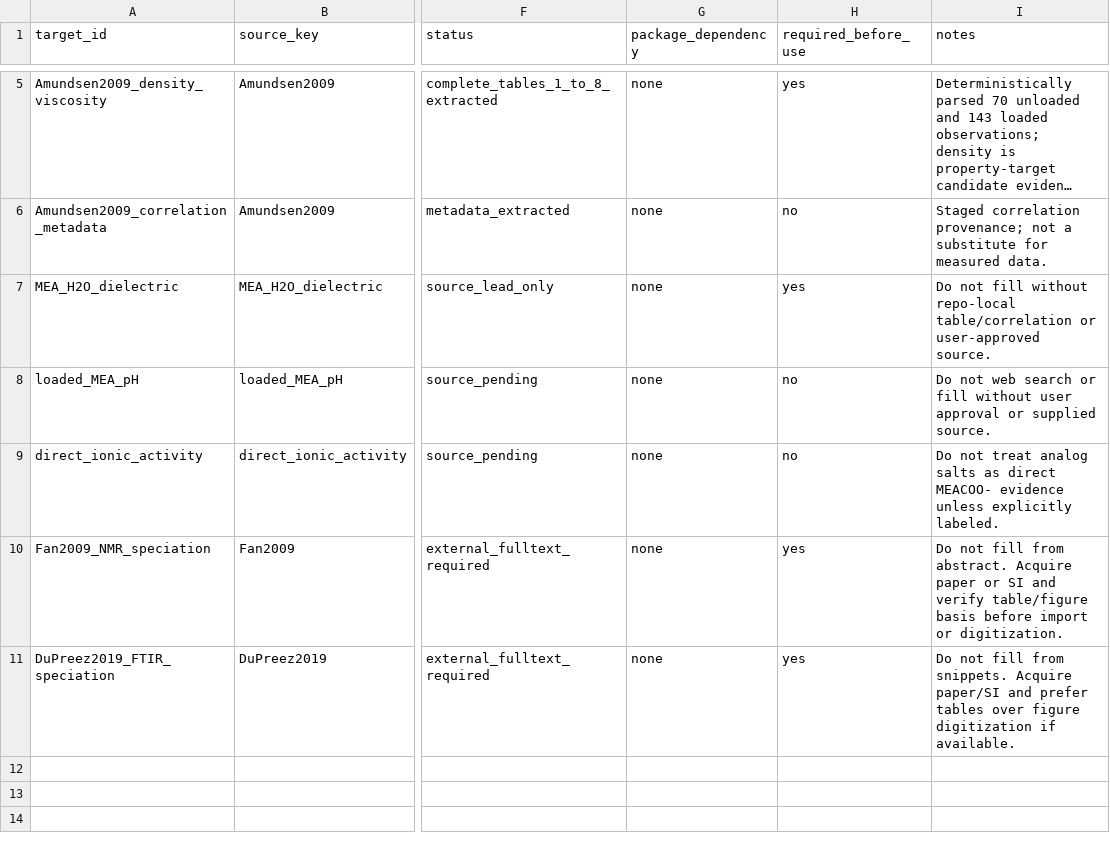
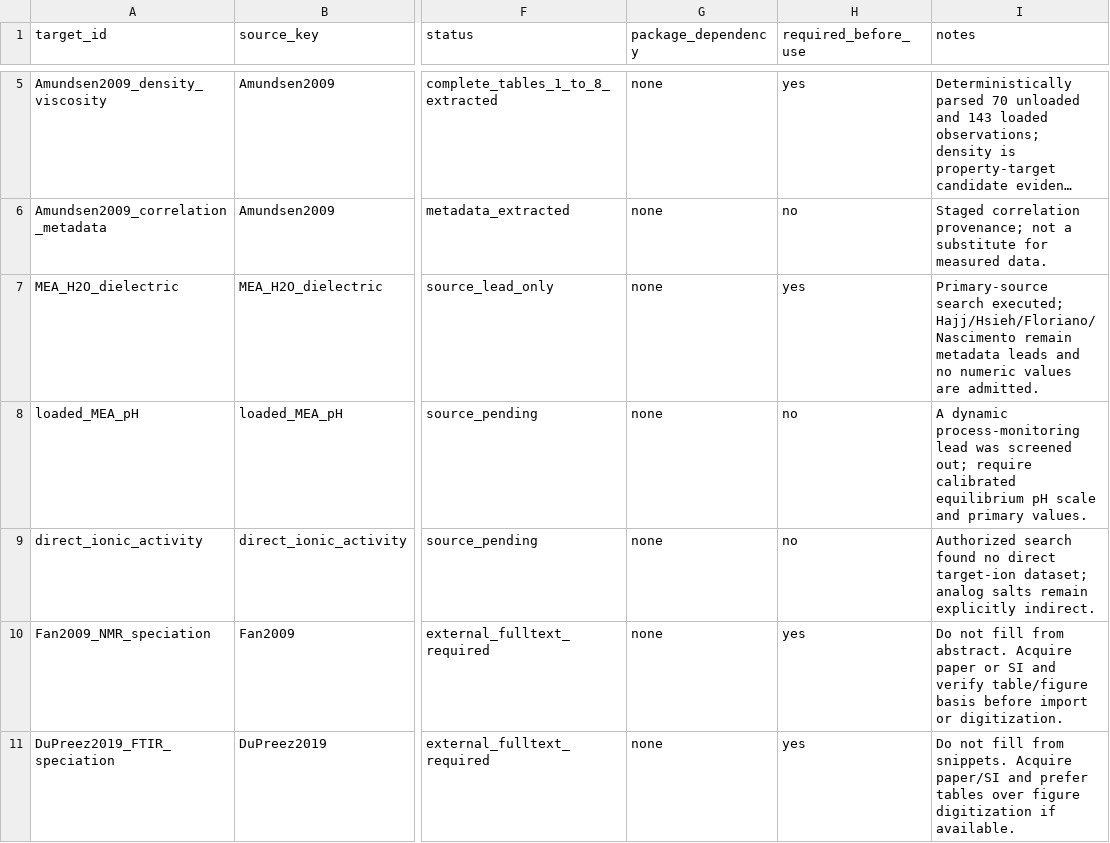
Before and after one commit to tannerpolley/MEA-Thermodynamics, a CSV file: data/reference/MEA/manifests/extraction_target_manifest.csv, drawn as a sheet; only a part is shown, gaps mark what is left out; long unchanged cells end in …; the diff covers the shown part only; the diff names each change by its address in the sheet, - before the commit and + after, or states it on an @@ line.

Commit message:
docs: register MEA regression evidence searches

```diff
--- a/data/reference/MEA/manifests/extraction_target_manifest.csv
+++ b/data/reference/MEA/manifests/extraction_target_manifest.csv
-I7 (notes): Do not fill without repo-local table/correlation or user-approved source.
+I7 (notes): Primary-source search executed; Hajj/Hsieh/Floriano/Nascimento remain metadata leads and no numeric values are admitted.
-I8 (notes): Do not web search or fill without user approval or supplied source.
+I8 (notes): A dynamic process-monitoring lead was screened out; require calibrated equilibrium pH scale and primary values.
-I9 (notes): Do not treat analog salts as direct MEACOO- evidence unless explicitly labeled.
+I9 (notes): Authorized search found no direct target-ion dataset; analog salts remain explicitly indirect.
```
Also changed, not shown: 10 added rows elsewhere in this file, data/reference/MEA/manifests/source_status_manifest.csv, 3 other files.
